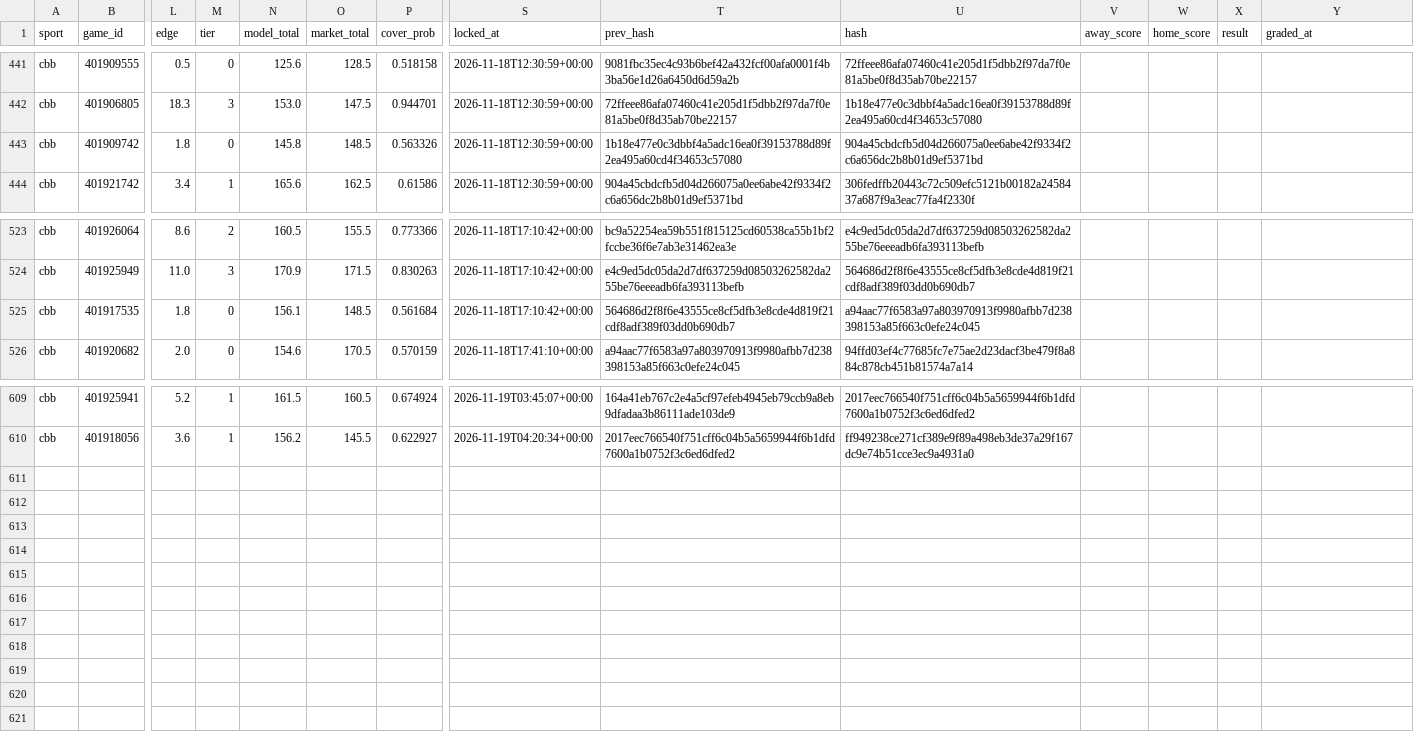
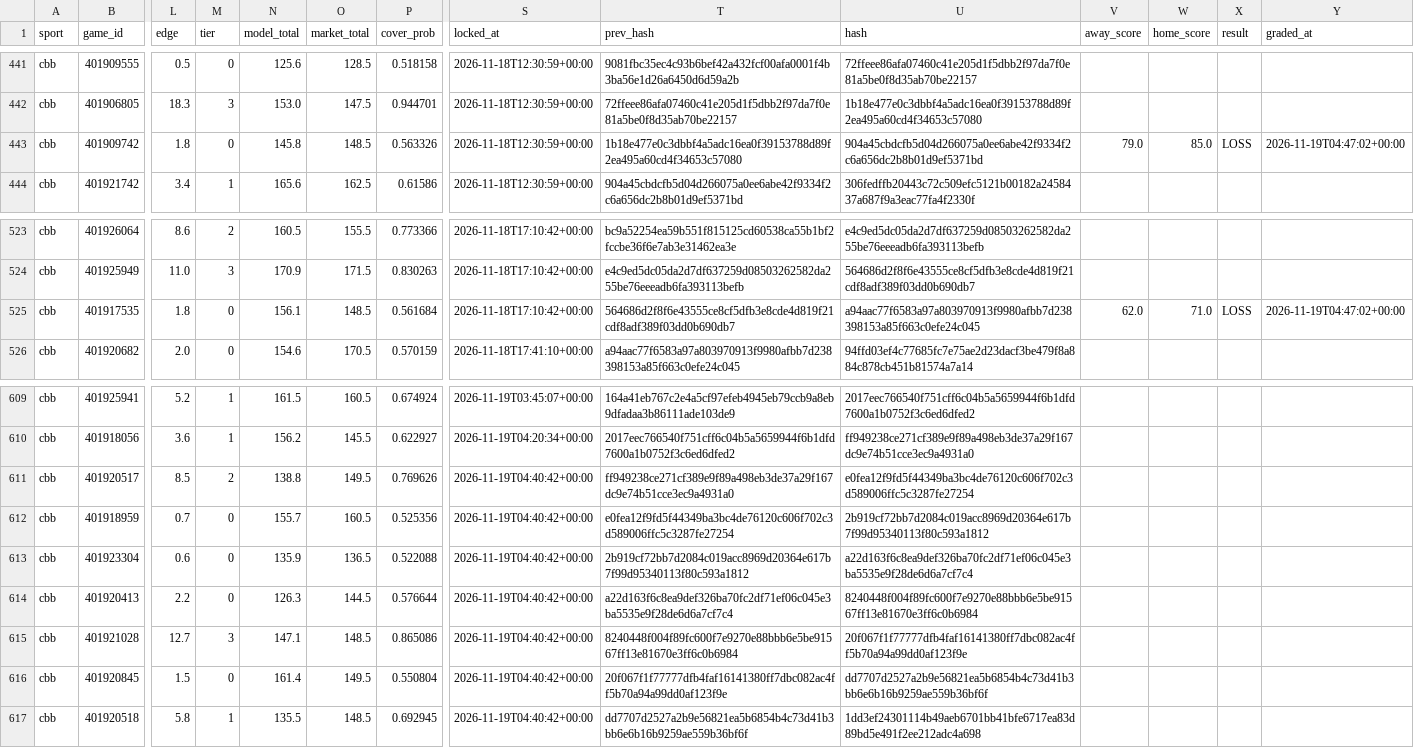
Before and after one commit to Seed808/theesness-data, a CSV file: model/ledger/cbb_locks.csv, drawn as a sheet; only a part is shown, gaps mark what is left out; rows hold the shown columns only; the diff names each change by its address in the sheet, - before the commit and + after, or states it on an @@ line.

Commit message:
picks: 2026-11-19T04:48Z

```diff
--- a/model/ledger/cbb_locks.csv
+++ b/model/ledger/cbb_locks.csv
-V443 (away_score): (empty)
+V443 (away_score): 79.0
-W443 (home_score): (empty)
+W443 (home_score): 85.0
-X443 (result): (empty)
+X443 (result): LOSS
-Y443 (graded_at): (empty)
+Y443 (graded_at): 2026-11-19T04:47:02+00:00
-V525 (away_score): (empty)
+V525 (away_score): 62.0
-W525 (home_score): (empty)
+W525 (home_score): 71.0
-X525 (result): (empty)
+X525 (result): LOSS
-Y525 (graded_at): (empty)
+Y525 (graded_at): 2026-11-19T04:47:02+00:00
+row 611: cbb | 401920517 | 8.5 | 2 | 138.8 | 149.5 | 0.769626 | 2026-11-19T04:40:42+00:00 | ff949238ce271cf389e9f89a498eb3de37a29f167dc9e74b51cce3ec9a4931a0 | e0fea12f9fd5f44349ba3bc4de76120c606f702c3d589006ffc5c3287fe27254
+row 612: cbb | 401918959 | 0.7 | 0 | 155.7 | 160.5 | 0.525356 | 2026-11-19T04:40:42+00:00 | e0fea12f9fd5f44349ba3bc4de76120c606f702c3d589006ffc5c3287fe27254 | 2b919cf72bb7d2084c019acc8969d20364e617b7f99d95340113f80c593a1812
+row 613: cbb | 401923304 | 0.6 | 0 | 135.9 | 136.5 | 0.522088 | 2026-11-19T04:40:42+00:00 | 2b919cf72bb7d2084c019acc8969d20364e617b7f99d95340113f80c593a1812 | a22d163f6c8ea9def326ba70fc2df71ef06c045e3ba5535e9f28de6d6a7cf7c4
+row 614: cbb | 401920413 | 2.2 | 0 | 126.3 | 144.5 | 0.576644 | 2026-11-19T04:40:42+00:00 | a22d163f6c8ea9def326ba70fc2df71ef06c045e3ba5535e9f28de6d6a7cf7c4 | 8240448f004f89fc600f7e9270e88bbb6e5be91567ff13e81670e3ff6c0b6984
+row 615: cbb | 401921028 | 12.7 | 3 | 147.1 | 148.5 | 0.865086 | 2026-11-19T04:40:42+00:00 | 8240448f004f89fc600f7e9270e88bbb6e5be91567ff13e81670e3ff6c0b6984 | 20f067f1f77777dfb4faf16141380ff7dbc082ac4ff5b70a94a99dd0af123f9e
+row 616: cbb | 401920845 | 1.5 | 0 | 161.4 | 149.5 | 0.550804 | 2026-11-19T04:40:42+00:00 | 20f067f1f77777dfb4faf16141380ff7dbc082ac4ff5b70a94a99dd0af123f9e | dd7707d2527a2b9e56821ea5b6854b4c73d41b3bb6e6b16b9259ae559b36bf6f
+row 617: cbb | 401920518 | 5.8 | 1 | 135.5 | 148.5 | 0.692945 | 2026-11-19T04:40:42+00:00 | dd7707d2527a2b9e56821ea5b6854b4c73d41b3bb6e6b16b9259ae559b36bf6f | 1dd3ef24301114b49aeb6701bb41bfe6717ea83d89bd5e491f2ee212adc4a698
```
Also changed, not shown: model/ledger/cbb_locks_voids.csv, model/ledger/firstline_cbb.csv, 42 other files.
